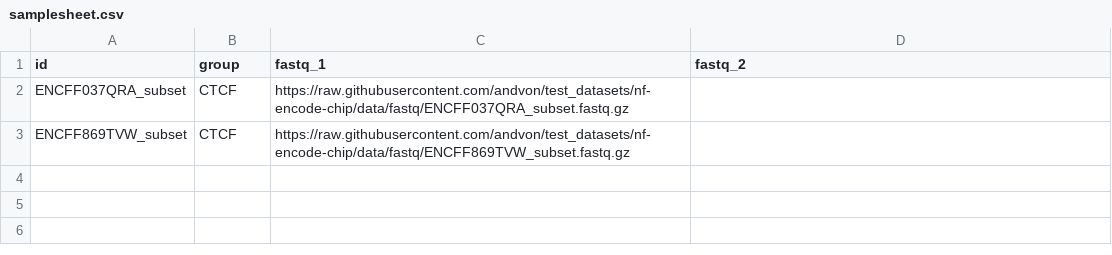
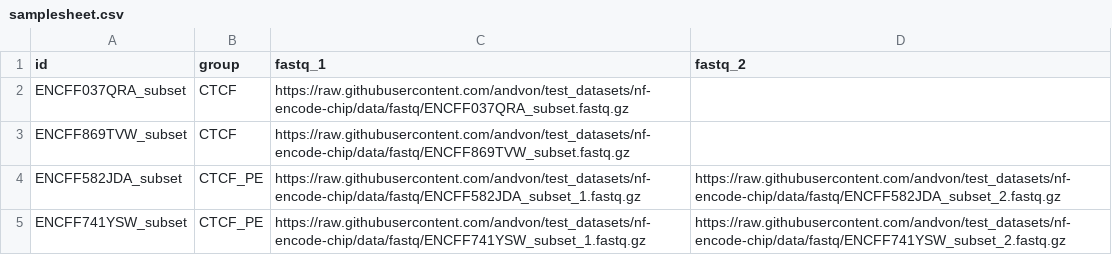
Before and after one commit to WeirauchLab/nf-encode-chip, a CSV file: assets/test_data/samplesheet.csv, drawn as a sheet; the diff names each change by its address in the sheet, - before the commit and + after, or states it on an @@ line.

```diff
--- a/assets/test_data/samplesheet.csv
+++ b/assets/test_data/samplesheet.csv
+row 4: ENCFF582JDA_subset | CTCF_PE | https://raw.githubusercontent.com/andvon/test_datasets/nf-encode-chip/data/fastq/ENCFF582JDA_subset_1.fastq.gz | https://raw.githubusercontent.com/andvon/test_datasets/nf-encode-chip/data/fastq/ENCFF582JDA_subset_2.fastq.gz
+row 5: ENCFF741YSW_subset | CTCF_PE | https://raw.githubusercontent.com/andvon/test_datasets/nf-encode-chip/data/fastq/ENCFF741YSW_subset_1.fastq.gz | https://raw.githubusercontent.com/andvon/test_datasets/nf-encode-chip/data/fastq/ENCFF741YSW_subset_2.fastq.gz
```
Also changed, not shown: 10 other files.
